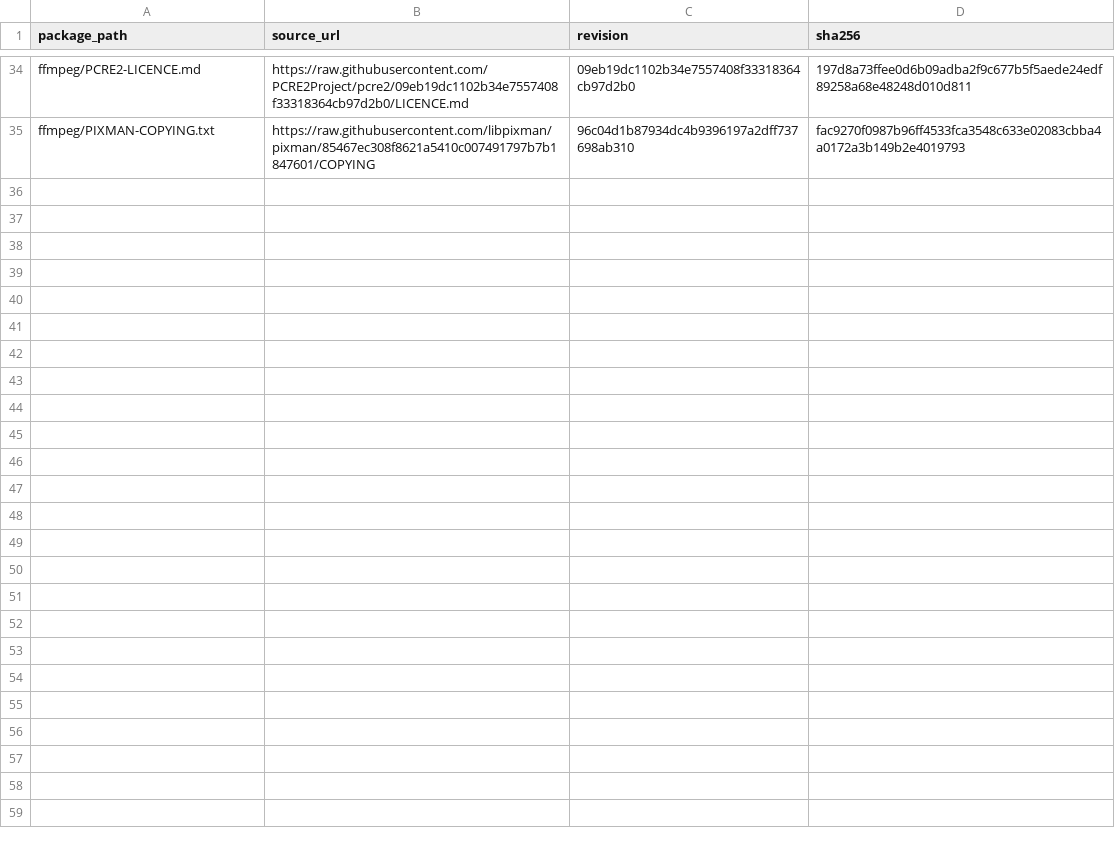
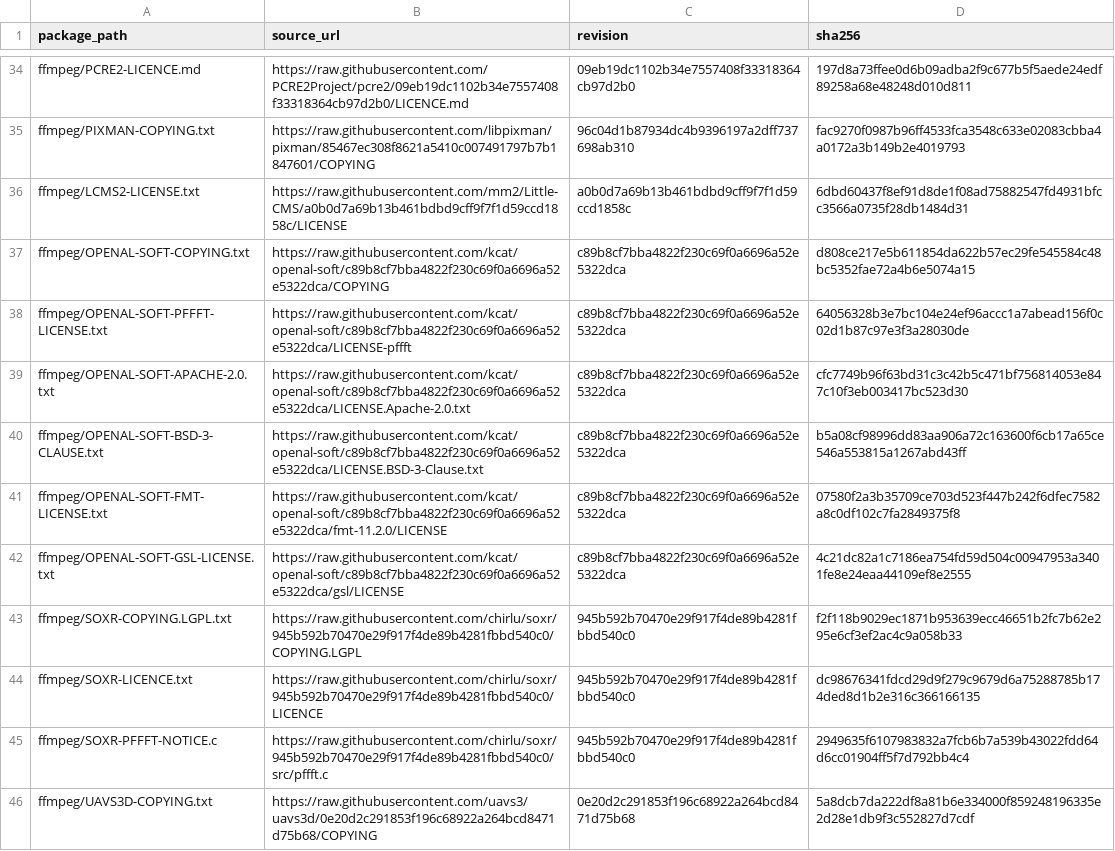
Before and after one commit to seabAu/Splicr, a TSV file: packaging/windows/ffmpeg-packaged-license-files.tsv, drawn as a sheet; only a part is shown, gaps mark what is left out.

Commit message:
Review Little CMS OpenAL SoXR and uavs3d licenses

```diff
--- a/packaging/windows/ffmpeg-packaged-license-files.tsv
+++ b/packaging/windows/ffmpeg-packaged-license-files.tsv
@@ -35 +35,12 @@ ffmpeg/PCRE2-LICENCE.md	https://raw.githubusercontent.com/PCRE2Project/pcre2/09e
 ffmpeg/PIXMAN-COPYING.txt	https://raw.githubusercontent.com/libpixman/pixman/85467ec308f8621a5410c007491797b7b1847601/COPYING	96c04d1b87934dc4b9396197a2dff737698ab310	fac9270f0987b96ff4533fca3548c633e02083cbba4a0172a3b149b2e4019793
+ffmpeg/LCMS2-LICENSE.txt	https://raw.githubusercontent.com/mm2/Little-CMS/a0b0d7a69b13b461bdbd9cff9f7f1d59ccd1858c/LICENSE	a0b0d7a69b13b461bdbd9cff9f7f1d59ccd1858c	6dbd60437f8ef91d8de1f08ad75882547fd4931bfcc3566a0735f28db1484d31
+ffmpeg/OPENAL-SOFT-COPYING.txt	https://raw.githubusercontent.com/kcat/openal-soft/c89b8cf7bba4822f230c69f0a6696a52e5322dca/COPYING	c89b8cf7bba4822f230c69f0a6696a52e5322dca	d808ce217e5b611854da622b57ec29fe545584c48bc5352fae72a4b6e5074a15
+ffmpeg/OPENAL-SOFT-PFFFT-LICENSE.txt	https://raw.githubusercontent.com/kcat/openal-soft/c89b8cf7bba4822f230c69f0a6696a52e5322dca/LICENSE-pffft	c89b8cf7bba4822f230c69f0a6696a52e5322dca	64056328b3e7bc104e24ef96accc1a7abead156f0c02d1b87c97e3f3a28030de
+ffmpeg/OPENAL-SOFT-APACHE-2.0.txt	https://raw.githubusercontent.com/kcat/openal-soft/c89b8cf7bba4822f230c69f0a6696a52e5322dca/LICENSE.Apache-2.0.txt	c89b8cf7bba4822f230c69f0a6696a52e5322dca	cfc7749b96f63bd31c3c42b5c471bf756814053e847c10f3eb003417bc523d30
+ffmpeg/OPENAL-SOFT-BSD-3-CLAUSE.txt	https://raw.githubusercontent.com/kcat/openal-soft/c89b8cf7bba4822f230c69f0a6696a52e5322dca/LICENSE.BSD-3-Clause.txt	c89b8cf7bba4822f230c69f0a6696a52e5322dca	b5a08cf98996dd83aa906a72c163600f6cb17a65ce546a553815a1267abd43ff
+ffmpeg/OPENAL-SOFT-FMT-LICENSE.txt	https://raw.githubusercontent.com/kcat/openal-soft/c89b8cf7bba4822f230c69f0a6696a52e5322dca/fmt-11.2.0/LICENSE	c89b8cf7bba4822f230c69f0a6696a52e5322dca	07580f2a3b35709ce703d523f447b242f6dfec7582a8c0df102c7fa2849375f8
+ffmpeg/OPENAL-SOFT-GSL-LICENSE.txt	https://raw.githubusercontent.com/kcat/openal-soft/c89b8cf7bba4822f230c69f0a6696a52e5322dca/gsl/LICENSE	c89b8cf7bba4822f230c69f0a6696a52e5322dca	4c21dc82a1c7186ea754fd59d504c00947953a3401fe8e24eaa44109ef8e2555
+ffmpeg/SOXR-COPYING.LGPL.txt	https://raw.githubusercontent.com/chirlu/soxr/945b592b70470e29f917f4de89b4281fbbd540c0/COPYING.LGPL	945b592b70470e29f917f4de89b4281fbbd540c0	f2f118b9029ec1871b953639ecc46651b2fc7b62e295e6cf3ef2ac4c9a058b33
+ffmpeg/SOXR-LICENCE.txt	https://raw.githubusercontent.com/chirlu/soxr/945b592b70470e29f917f4de89b4281fbbd540c0/LICENCE	945b592b70470e29f917f4de89b4281fbbd540c0	dc98676341fdcd29d9f279c9679d6a75288785b174ded8d1b2e316c366166135
+ffmpeg/SOXR-PFFFT-NOTICE.c	https://raw.githubusercontent.com/chirlu/soxr/945b592b70470e29f917f4de89b4281fbbd540c0/src/pffft.c	945b592b70470e29f917f4de89b4281fbbd540c0	2949635f6107983832a7fcb6b7a539b43022fdd64d6cc01904ff5f7d792bb4c4
+ffmpeg/UAVS3D-COPYING.txt	https://raw.githubusercontent.com/uavs3/uavs3d/0e20d2c291853f196c68922a264bcd8471d75b68/COPYING	0e20d2c291853f196c68922a264bcd8471d75b68	5a8dcb7da222df8a81b6e334000f859248196335e2d28e1db9f3c552827d7cdf
```
Also changed, not shown: packaging/windows/ffmpeg-source-license-extra-paths.tsv, 6 other files.
